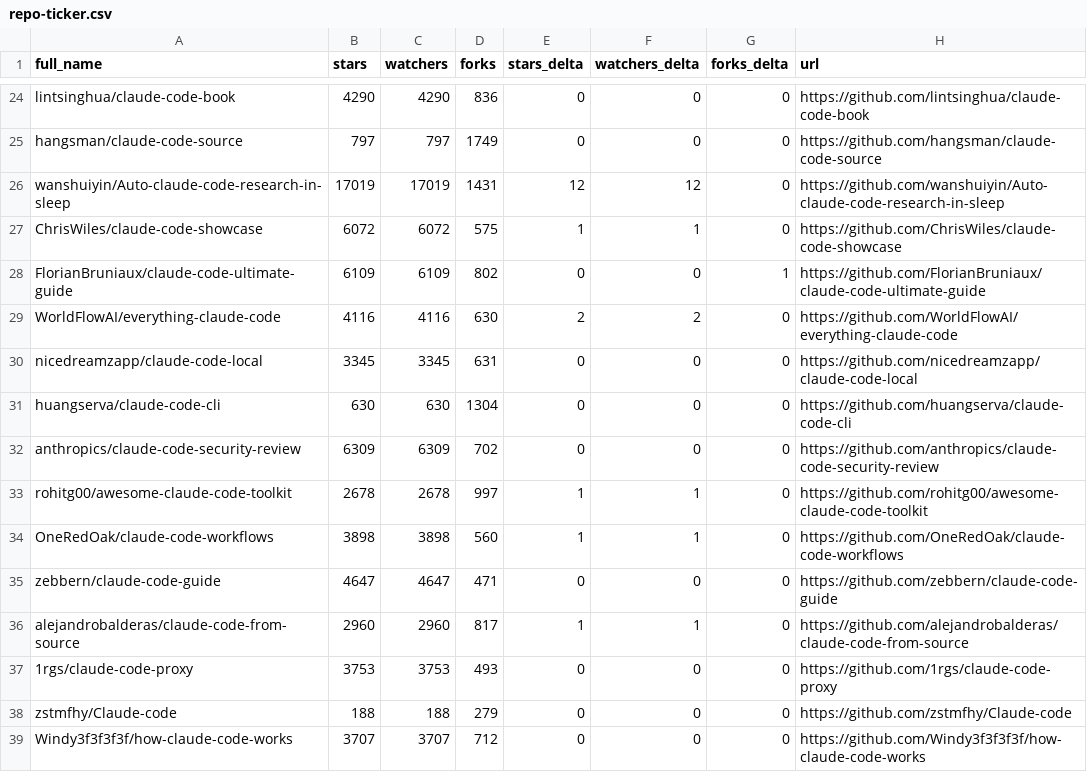
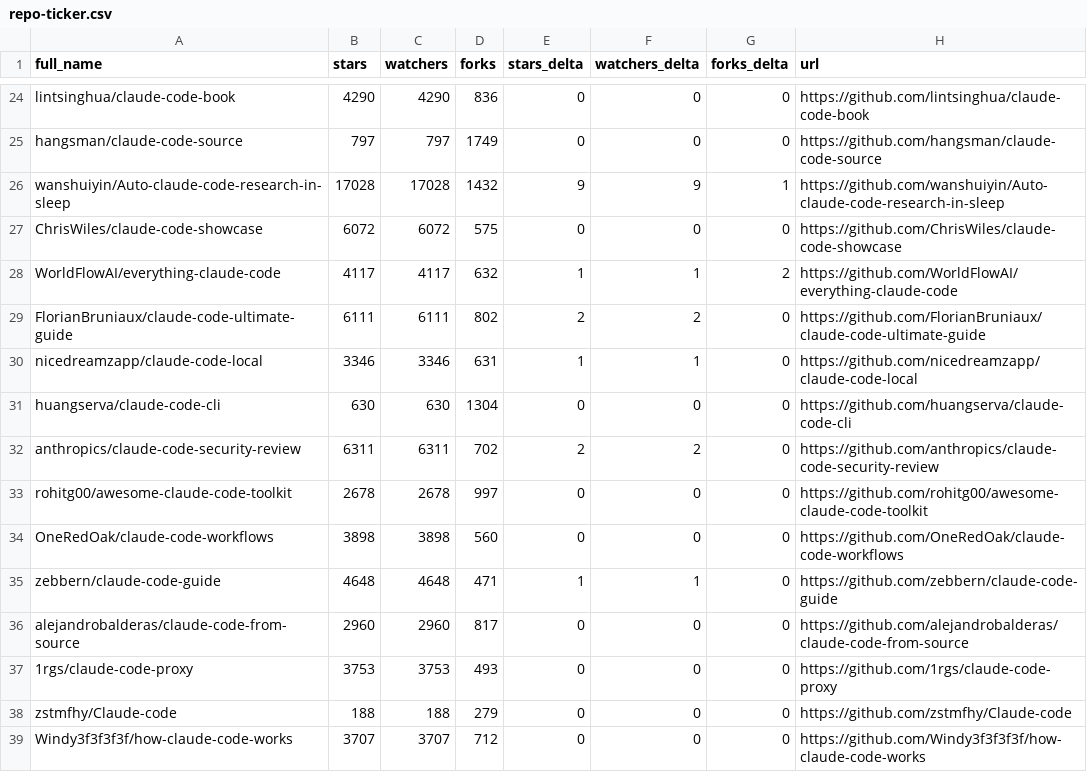
Before and after one commit to markbyrne938-crypto/awesome-claude-code, a CSV file: data/repo-ticker.csv, drawn as a sheet; only a part is shown, gaps mark what is left out; the diff covers the shown part only.

```diff
--- a/data/repo-ticker.csv
+++ b/data/repo-ticker.csv
@@ -25,13 +25,13 @@ lintsinghua/claude-code-book,4290,4290,836,0,0,0,https://github.com/lintsinghua/
 hangsman/claude-code-source,797,797,1749,0,0,0,https://github.com/hangsman/claude-code-source
-wanshuiyin/Auto-claude-code-research-in-sleep,17019,17019,1431,12,12,0,https://github.com/wanshuiyin/Auto-claude-code-research-in-sleep
-ChrisWiles/claude-code-showcase,6072,6072,575,1,1,0,https://github.com/ChrisWiles/claude-code-showcase
-FlorianBruniaux/claude-code-ultimate-guide,6109,6109,802,0,0,1,https://github.com/FlorianBruniaux/claude-code-ultimate-guide
-WorldFlowAI/everything-claude-code,4116,4116,630,2,2,0,https://github.com/WorldFlowAI/everything-claude-code
-nicedreamzapp/claude-code-local,3345,3345,631,0,0,0,https://github.com/nicedreamzapp/claude-code-local
+wanshuiyin/Auto-claude-code-research-in-sleep,17028,17028,1432,9,9,1,https://github.com/wanshuiyin/Auto-claude-code-research-in-sleep
+ChrisWiles/claude-code-showcase,6072,6072,575,0,0,0,https://github.com/ChrisWiles/claude-code-showcase
+WorldFlowAI/everything-claude-code,4117,4117,632,1,1,2,https://github.com/WorldFlowAI/everything-claude-code
+FlorianBruniaux/claude-code-ultimate-guide,6111,6111,802,2,2,0,https://github.com/FlorianBruniaux/claude-code-ultimate-guide
+nicedreamzapp/claude-code-local,3346,3346,631,1,1,0,https://github.com/nicedreamzapp/claude-code-local
 huangserva/claude-code-cli,630,630,1304,0,0,0,https://github.com/huangserva/claude-code-cli
-anthropics/claude-code-security-review,6309,6309,702,0,0,0,https://github.com/anthropics/claude-code-security-review
-rohitg00/awesome-claude-code-toolkit,2678,2678,997,1,1,0,https://github.com/rohitg00/awesome-claude-code-toolkit
-OneRedOak/claude-code-workflows,3898,3898,560,1,1,0,https://github.com/OneRedOak/claude-code-workflows
-zebbern/claude-code-guide,4647,4647,471,0,0,0,https://github.com/zebbern/claude-code-guide
-alejandrobalderas/claude-code-from-source,2960,2960,817,1,1,0,https://github.com/alejandrobalderas/claude-code-from-source
+anthropics/claude-code-security-review,6311,6311,702,2,2,0,https://github.com/anthropics/claude-code-security-review
+rohitg00/awesome-claude-code-toolkit,2678,2678,997,0,0,0,https://github.com/rohitg00/awesome-claude-code-toolkit
+OneRedOak/claude-code-workflows,3898,3898,560,0,0,0,https://github.com/OneRedOak/claude-code-workflows
+zebbern/claude-code-guide,4648,4648,471,1,1,0,https://github.com/zebbern/claude-code-guide
+alejandrobalderas/claude-code-from-source,2960,2960,817,0,0,0,https://github.com/alejandrobalderas/claude-code-from-source
 1rgs/claude-code-proxy,3753,3753,493,0,0,0,https://github.com/1rgs/claude-code-proxy
```
Also changed, not shown: 2 added rows, 2 removed rows, 4 moved rows and 109 edited cells elsewhere in this file, 2 other files.
